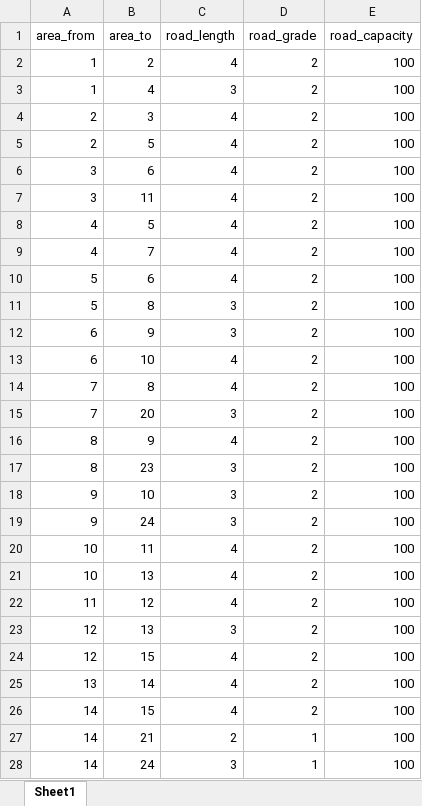
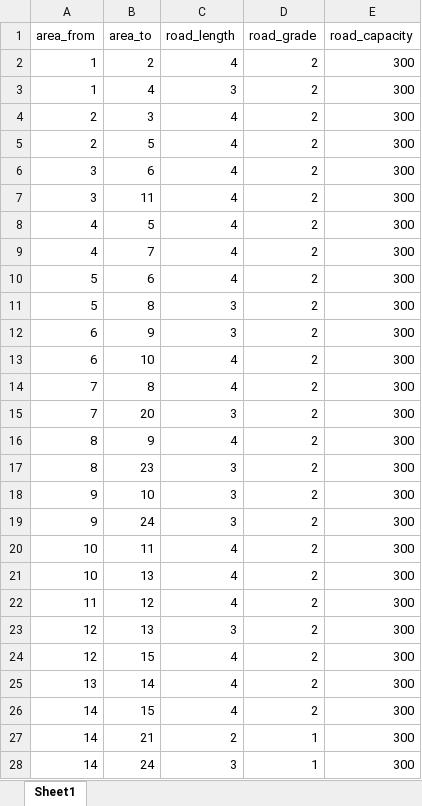
Before and after one commit to rightyou/-, an Excel workbook: 需求响应/data/Road.xlsx, sheet Sheet1, drawn as a sheet; only a part is shown; values as stored, in another font and other column widths than the file's, no borders; the diff covers the shown part only; the diff names each change by its address in the sheet, - before the commit and + after, or states it on an @@ line.

```diff
--- a/需求响应/data/Road.xlsx (sheet Sheet1)
+++ b/需求响应/data/Road.xlsx (sheet Sheet1)
-E2:E28 (road_capacity): 100
+E2:E28 (road_capacity): 300
```
Also changed, not shown: 22 edited cells elsewhere in this sheet, 需求响应/data/PowerFlow.xlsx, 需求响应/data/PrivateCar.xlsx, 11 other files.
